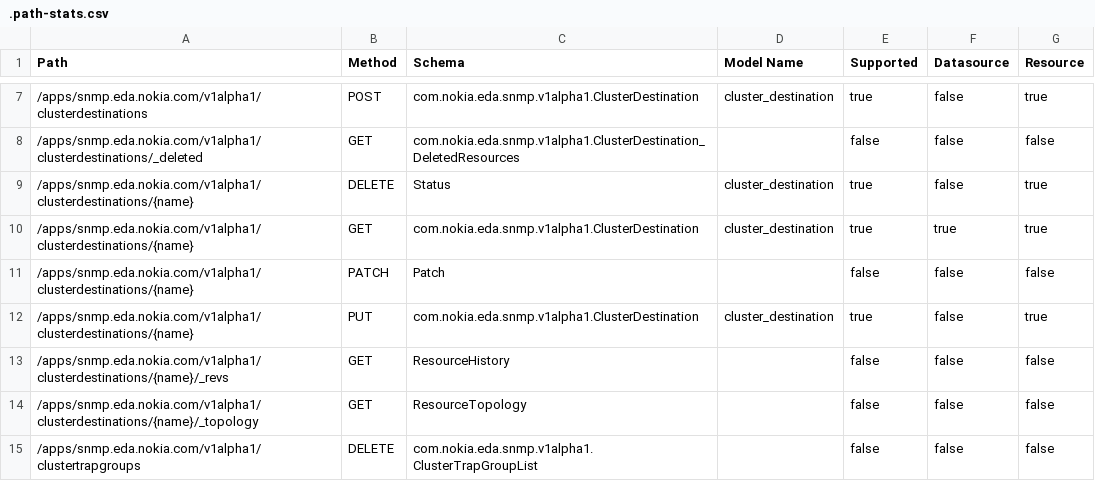
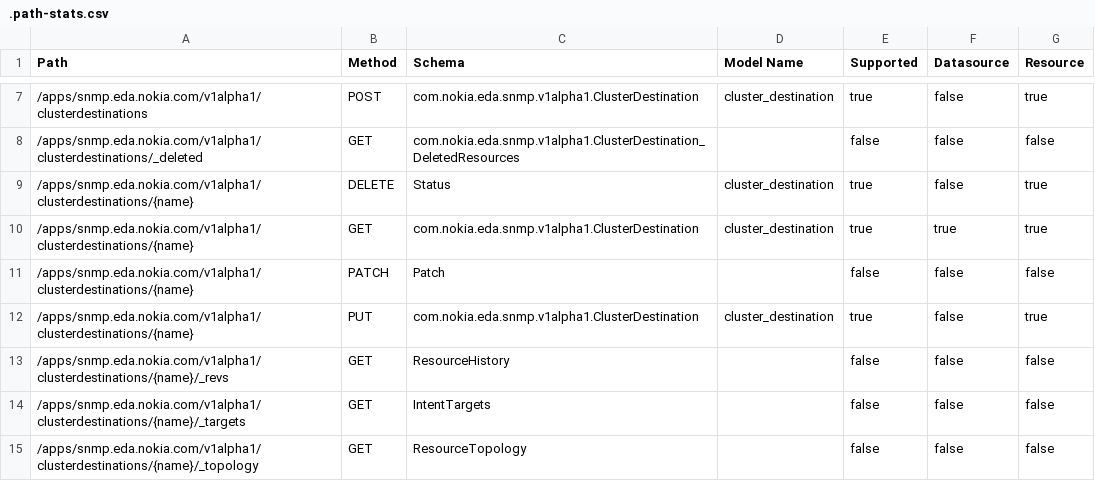
Before and after one commit to nokia-eda/terraform-provider-snmp-v1alpha1, a CSV file: .path-stats.csv, drawn as a sheet; only a part is shown, gaps mark what is left out; the shorter side is filled out with more unchanged rows; the diff covers the shown part only; the diff names each change by its address in the sheet, - before the commit and + after, or states it on an @@ line.

```diff
--- a/.path-stats.csv
+++ b/.path-stats.csv
+row 14: /apps/snmp.eda.nokia.com/v1alpha1/clusterdestinations/{name}/_targets | GET | IntentTargets |  | false | false | false
```
Also changed, not shown: 7 added rows elsewhere in this file, 40 other files.
